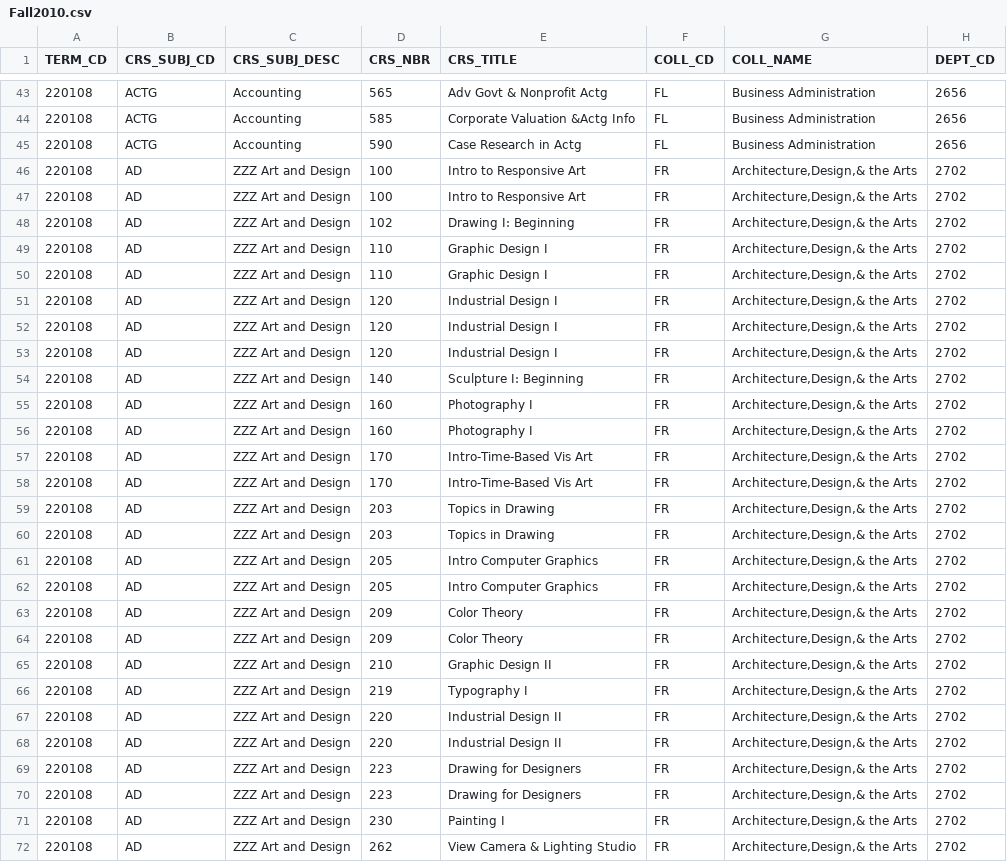
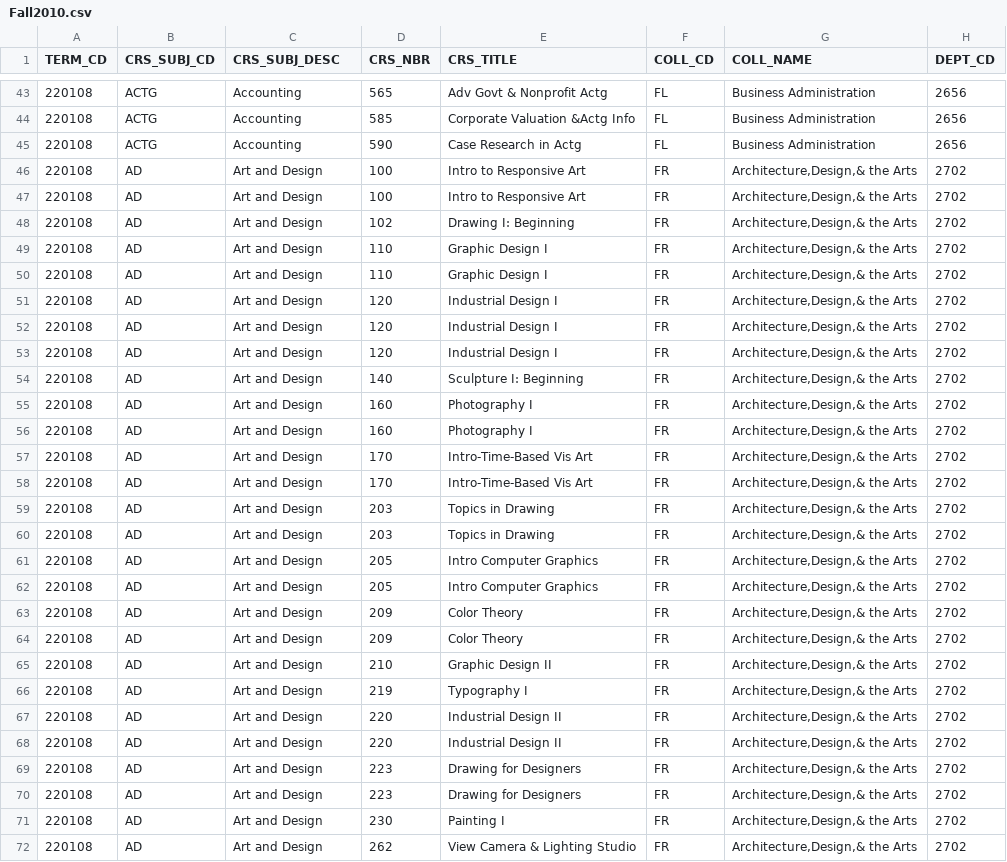
Before and after one commit to shalin2000/UGPWebApp, a CSV file: UGPWebApp/src/main/client/src/CSVData/Fall2010.csv, drawn as a sheet; only a part is shown, gaps mark what is left out; the diff covers the shown part only; the diff names each change by its address in the sheet, - before the commit and + after, or states it on an @@ line.

```diff
--- a/UGPWebApp/src/main/client/src/CSVData/Fall2010.csv
+++ b/UGPWebApp/src/main/client/src/CSVData/Fall2010.csv
-C46:C72 (CRS_SUBJ_DESC): ZZZ Art and Design
+C46:C72 (CRS_SUBJ_DESC): Art and Design
```
Also changed, not shown: 41 edited cells elsewhere in this file, UGPWebApp/src/main/client/src/CSVData/Fall2011.csv, UGPWebApp/src/main/client/src/CSVData/Fall2012.csv, 12 other files.
